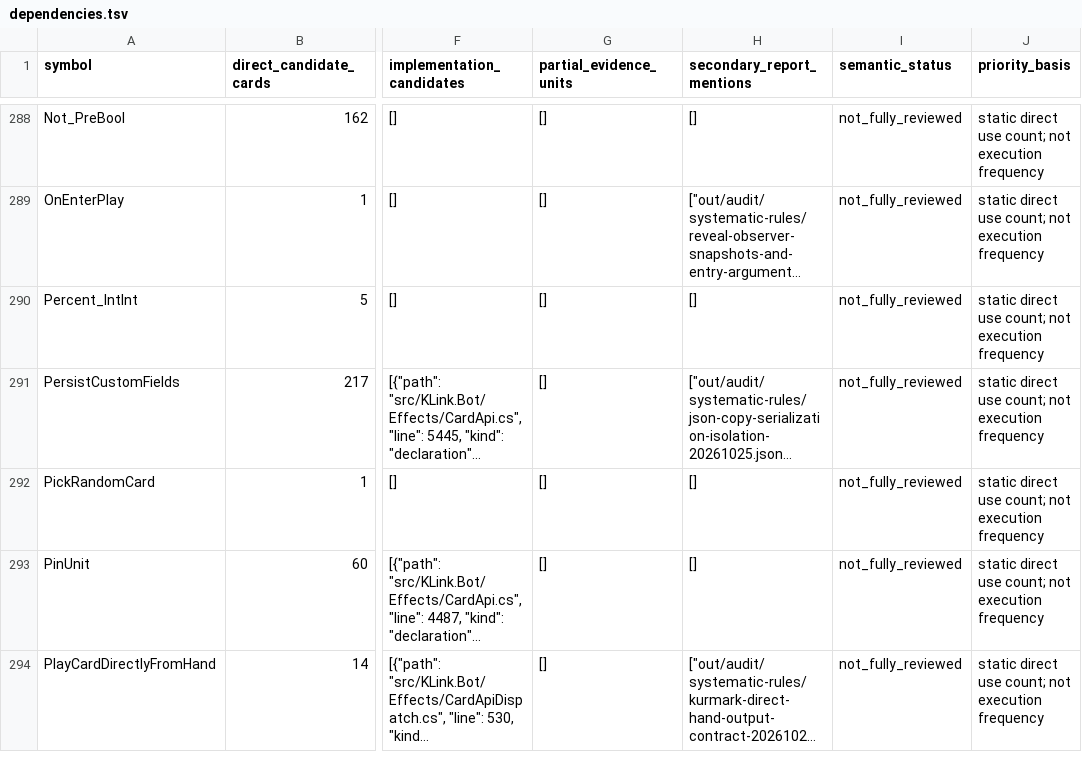
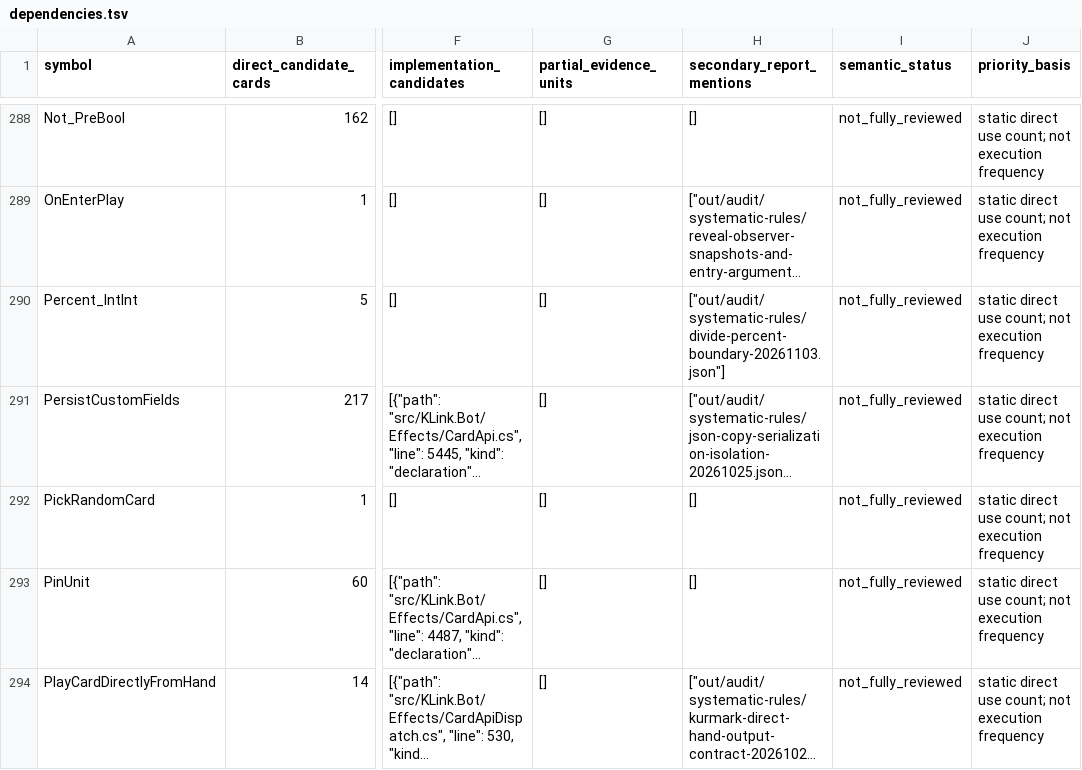
Before and after one commit to Xuewu-awa/KLink-bot, a TSV file: out/audit/coverage-matrix/dependencies.tsv, drawn as a sheet; only a part is shown, gaps mark what is left out; long unchanged cells end in …; the diff covers the shown part only; the diff names each change by its address in the sheet, - before the commit and + after, or states it on an @@ line.

```diff
--- a/out/audit/coverage-matrix/dependencies.tsv
+++ b/out/audit/coverage-matrix/dependencies.tsv
-H290 (secondary_report_mentions): []
+H290 (secondary_report_mentions): ["out/audit/systematic-rules/divide-percent-boundary-20261103.json"]
```
Also changed, not shown: 10 edited cells elsewhere in this file, out/audit/coverage-matrix/cards.tsv, out/audit/coverage-matrix/open_items.tsv, 10 other files.
